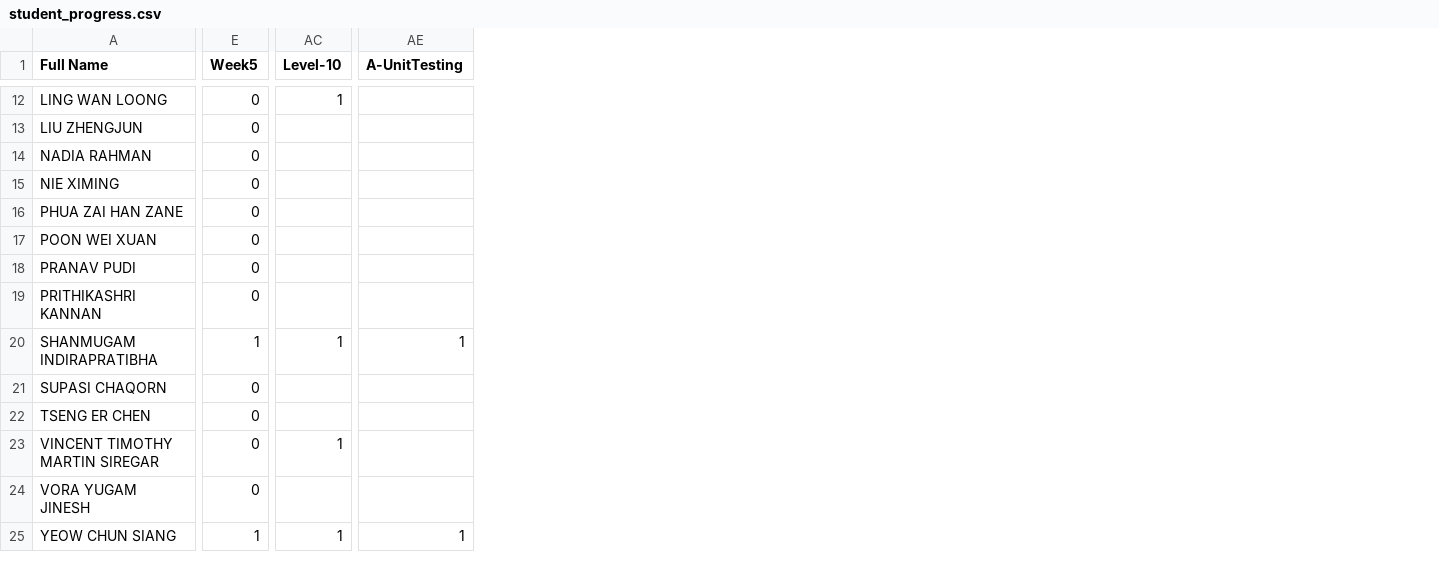
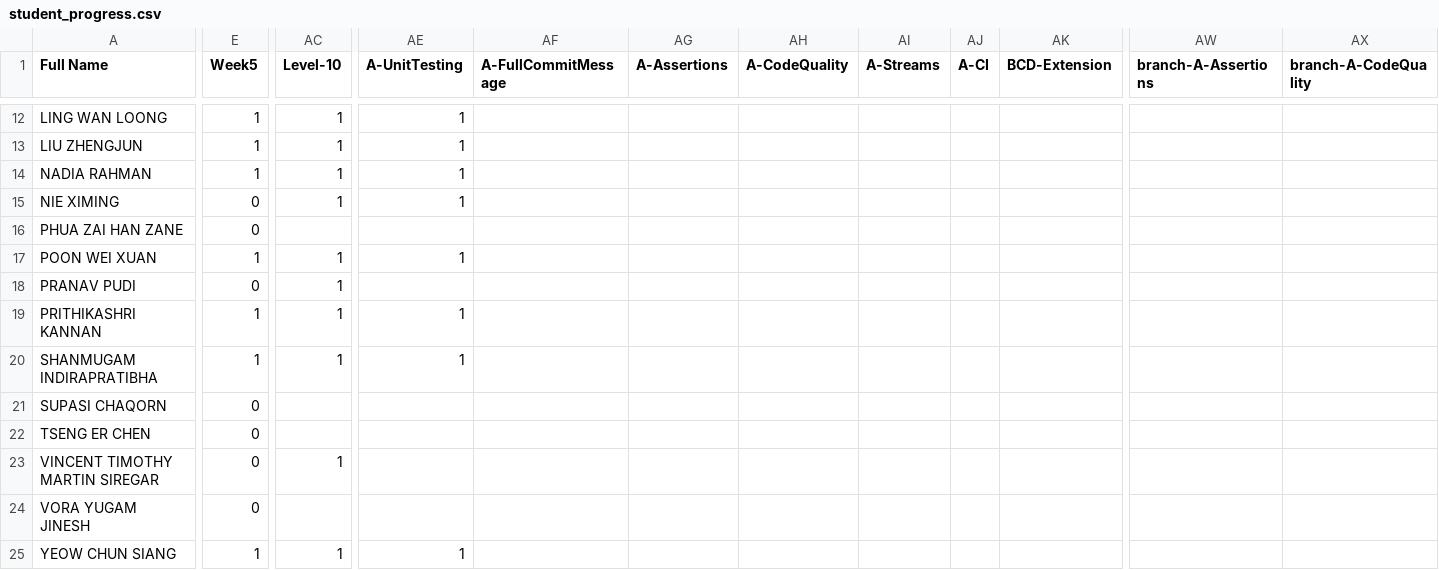
Before and after one commit to Pranavan135/ip-progress-dashboard, a CSV file: data/student_progress.csv, drawn as a sheet; only a part is shown, gaps mark what is left out; the diff covers the shown part only; the diff names each change by its address in the sheet, - before the commit and + after, or states it on an @@ line.

Commit message:
Finalise week5 updates

```diff
--- a/data/student_progress.csv
+++ b/data/student_progress.csv
+column AF (A-FullCommitMessage), empty
+column AG (A-Assertions), empty
+column AH (A-CodeQuality), empty
+column AI (A-Streams), empty
+column AJ (A-CI), empty
+column AK (BCD-Extension), empty
+column AW (branch-A-Assertions), empty
+column AX (branch-A-CodeQuality), empty
-E12:E14 (Week5): 0
+E12:E14 (Week5): 1
-AE12:AE15 (A-UnitTesting): (empty)
+AE12:AE15 (A-UnitTesting): 1
-AC13:AC15 (Level-10): (empty)
+AC13:AC15 (Level-10): 1
-E17 (Week5): 0
+E17 (Week5): 1
-AC17:AC19 (Level-10): (empty)
+AC17:AC19 (Level-10): 1
-AE17 (A-UnitTesting): (empty)
+AE17 (A-UnitTesting): 1
-E19 (Week5): 0
+E19 (Week5): 1
-AE19 (A-UnitTesting): (empty)
+AE19 (A-UnitTesting): 1
```
Also changed, not shown: 1 added column and 56 edited cells elsewhere in this file, 2 other files.
